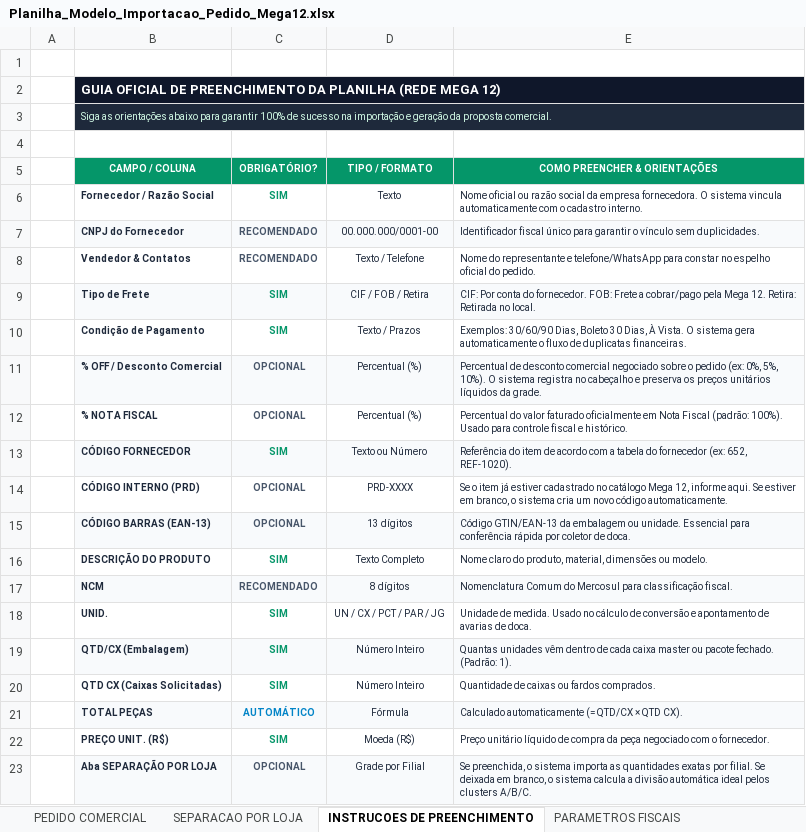
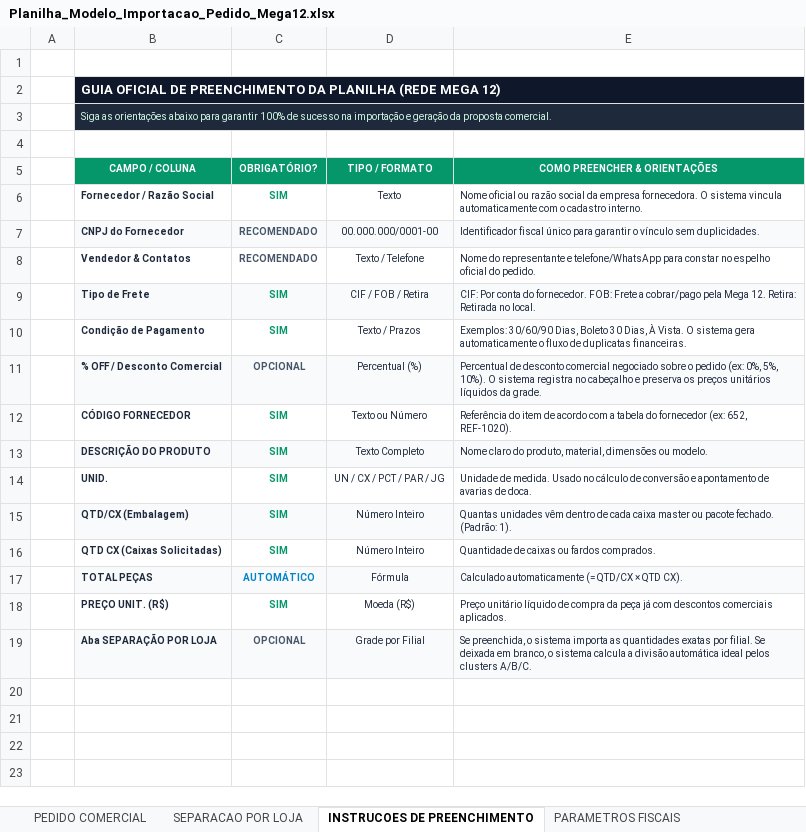
Before and after one commit to JosunoBR/App-Rafael, an Excel workbook: Planilha_Modelo_Importacao_Pedido_Mega12.xlsx, sheet INSTRUCOES DE PREENCHIMENTO, drawn as a sheet; values as stored, in another font and other column widths than the file's, no borders; removed rows and columns are numbered as before the commit, all else as after; the diff names each change by its address in the sheet, - before the commit and + after, or states it on an @@ line.

```diff
--- a/Planilha_Modelo_Importacao_Pedido_Mega12.xlsx (sheet INSTRUCOES DE PREENCHIMENTO)
+++ b/Planilha_Modelo_Importacao_Pedido_Mega12.xlsx (sheet INSTRUCOES DE PREENCHIMENTO)
-row 12:  | % NOTA FISCAL | OPCIONAL | Percentual (%) | Percentual do valor faturado oficialmente em Nota Fiscal (padrão: 100%). Usado para controle fiscal e histórico.
-B12:E12 fill: #F8FAFC
+B12:E12 fill: none
-row 14:  | CÓDIGO INTERNO (PRD) | OPCIONAL | PRD-XXXX | Se o item já estiver cadastrado no catálogo Mega 12, informe aqui. Se estiver em branco, o sistema cria um novo código automaticamente.
-row 15:  | CÓDIGO BARRAS (EAN-13) | OPCIONAL | 13 dígitos | Código GTIN/EAN-13 da embalagem ou unidade. Essencial para conferência rápida por coletor de doca.
-B13:E13 fill: none
+B13:E13 fill: #F8FAFC
-row 17:  | NCM | RECOMENDADO | 8 dígitos | Nomenclatura Comum do Mercosul para classificação fiscal.
-E18 (COMO PREENCHER & ORIENTAÇÕES): …da peça negociado com o fornecedor.
+E18 (COMO PREENCHER & ORIENTAÇÕES): …da peça já com descontos comerciais aplicados.
```
Also changed, not shown: sheet PEDIDO COMERCIAL, sheet SEPARACAO POR LOJA, formulas that keep their value, web/public/Planilha_Modelo_Importacao_Pedido_Mega12.xlsx, 2 other files.
